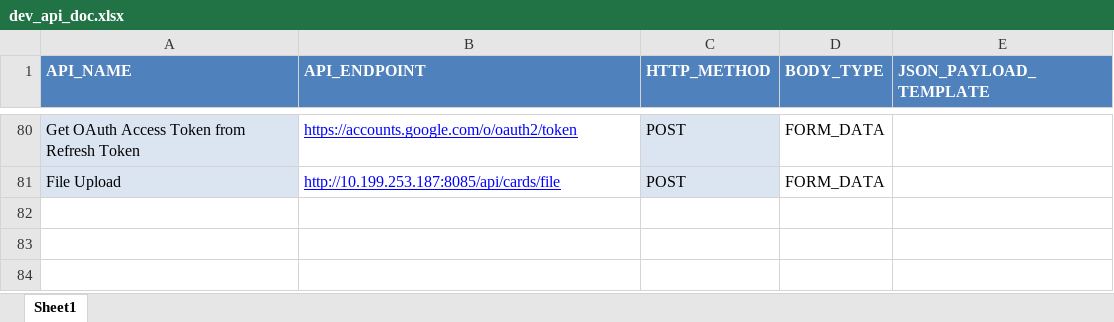
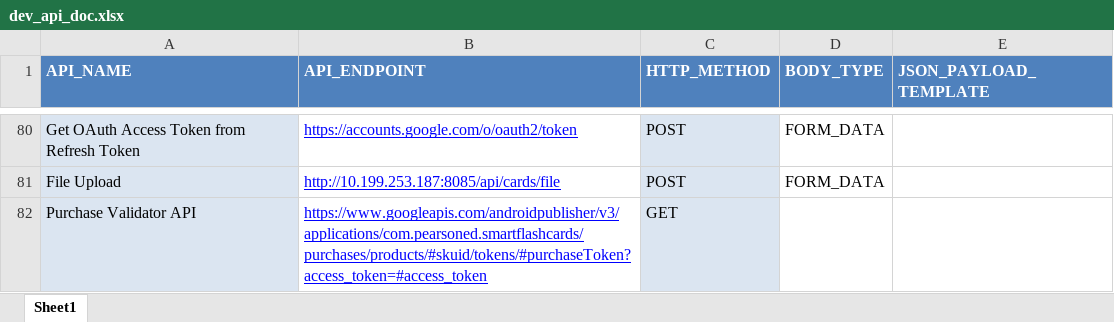
Before and after one commit to osandadeshan/maxsoft-intelliapi, an Excel workbook: resources/api_document/dev_api_doc.xlsx, sheet Sheet1, drawn as a sheet; only a part is shown, gaps mark what is left out; values as stored, in another font and other column widths than the file's, no borders; the diff names each change by its address in the sheet, - before the commit and + after, or states it on an @@ line.

```diff
--- a/resources/api_document/dev_api_doc.xlsx (sheet Sheet1)
+++ b/resources/api_document/dev_api_doc.xlsx (sheet Sheet1)
+row 82: Purchase Validator API | https://www.googleapis.com/androidpublisher/v3/applications/com.pearsoned.smartflashcards/purchases/products/#skuid/tokens/#purchaseToken?access_token=#access_token | GET
```
Also changed, not shown: 14 other files.
